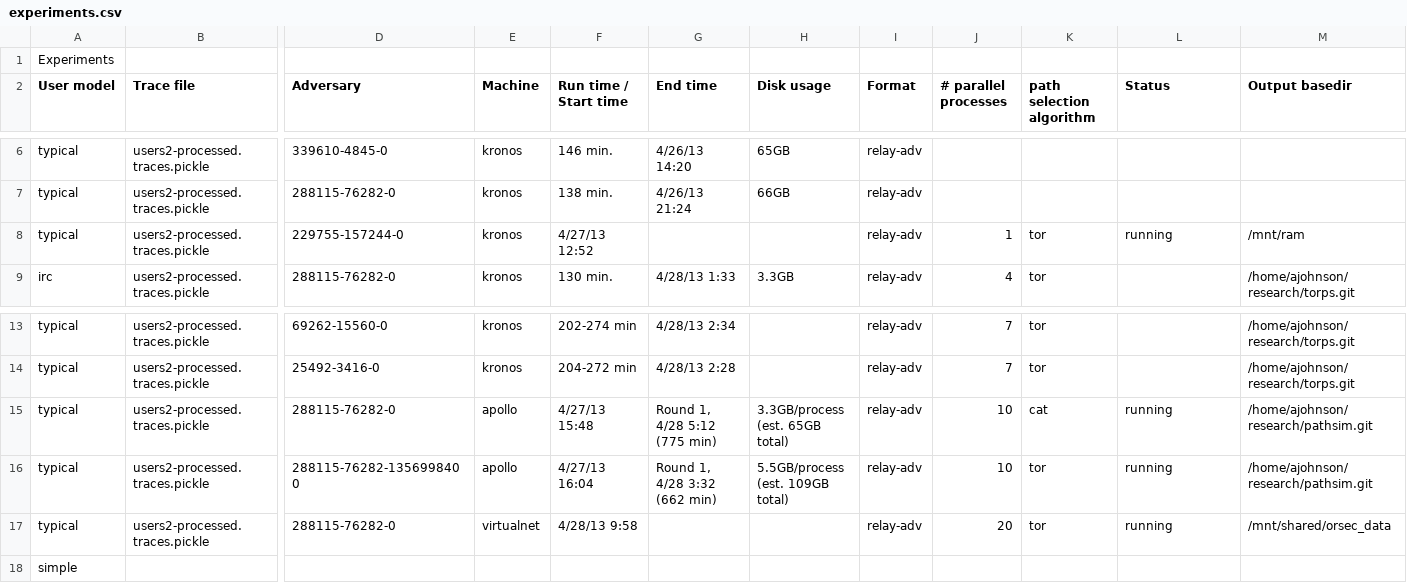
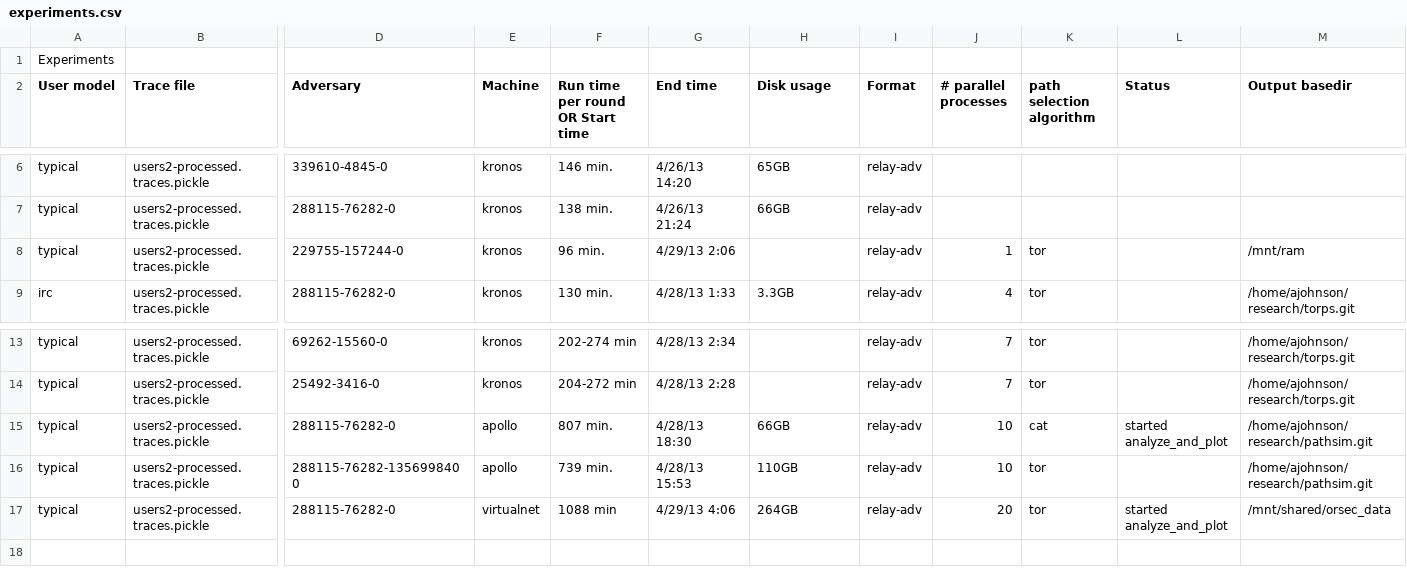
Before and after one commit to torps/torps, a CSV file: experiments.csv, drawn as a sheet; only a part is shown, gaps mark what is left out; rows hold the shown columns only; the diff names each change by its address in the sheet, - before the commit and + after, or states it on an @@ line.

Commit message:
extending pathsim_plot to plot multiple lines simultaneously

```diff
--- a/experiments.csv
+++ b/experiments.csv
-F2: Run time / Start time
+F2: Run time per round OR Start time
-F8 (Run time per round OR Start time): 4/27/13 12:52
+F8 (Run time per round OR Start time): 96 min.
-G8 (End time): (empty)
+G8 (End time): 4/29/13 2:06
-L8 (Status): running
+L8 (Status): (empty)
-F15 (Run time per round OR Start time): 4/27/13 15:48
+F15 (Run time per round OR Start time): 807 min.
-G15 (End time): Round 1, 4/28 5:12 (775 min)
+G15 (End time): 4/28/13 18:30
-H15 (Disk usage): 3.3GB/process (est. 65GB total)
+H15 (Disk usage): 66GB
-L15 (Status): running
+L15 (Status): started analyze_and_plot
-F16 (Run time per round OR Start time): 4/27/13 16:04
+F16 (Run time per round OR Start time): 739 min.
-G16 (End time): Round 1, 4/28 3:32 (662 min)
+G16 (End time): 4/28/13 15:53
-H16 (Disk usage): 5.5GB/process (est. 109GB total)
+H16 (Disk usage): 110GB
-L16 (Status): running
+L16 (Status): (empty)
-F17 (Run time per round OR Start time): 4/28/13 9:58
+F17 (Run time per round OR Start time): 1088 min
-G17 (End time): (empty)
+G17 (End time): 4/29/13 4:06
-H17 (Disk usage): (empty)
+H17 (Disk usage): 264GB
-L17 (Status): running
+L17 (Status): started analyze_and_plot
-row 18: simple
```
Also changed, not shown: 2 other files.
